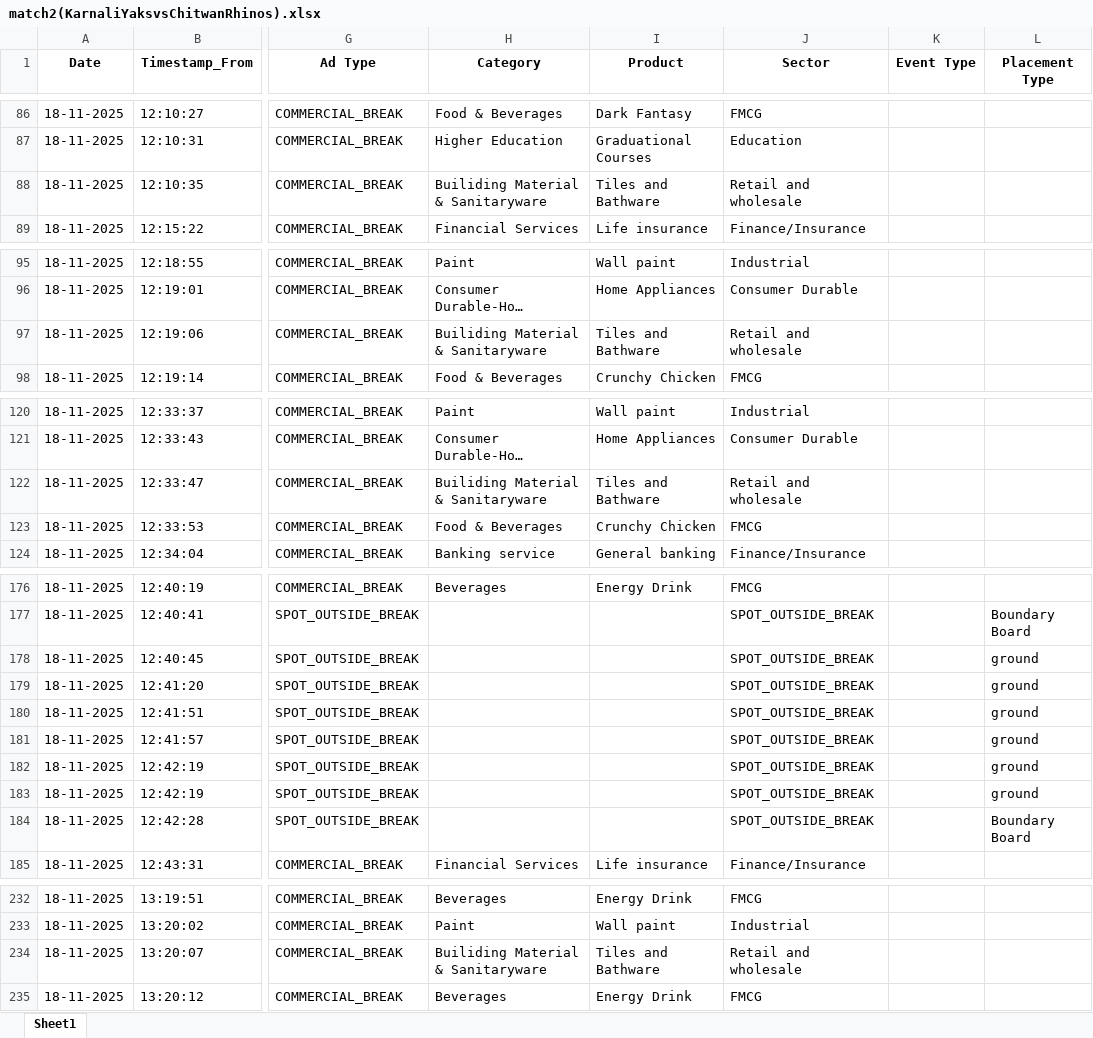
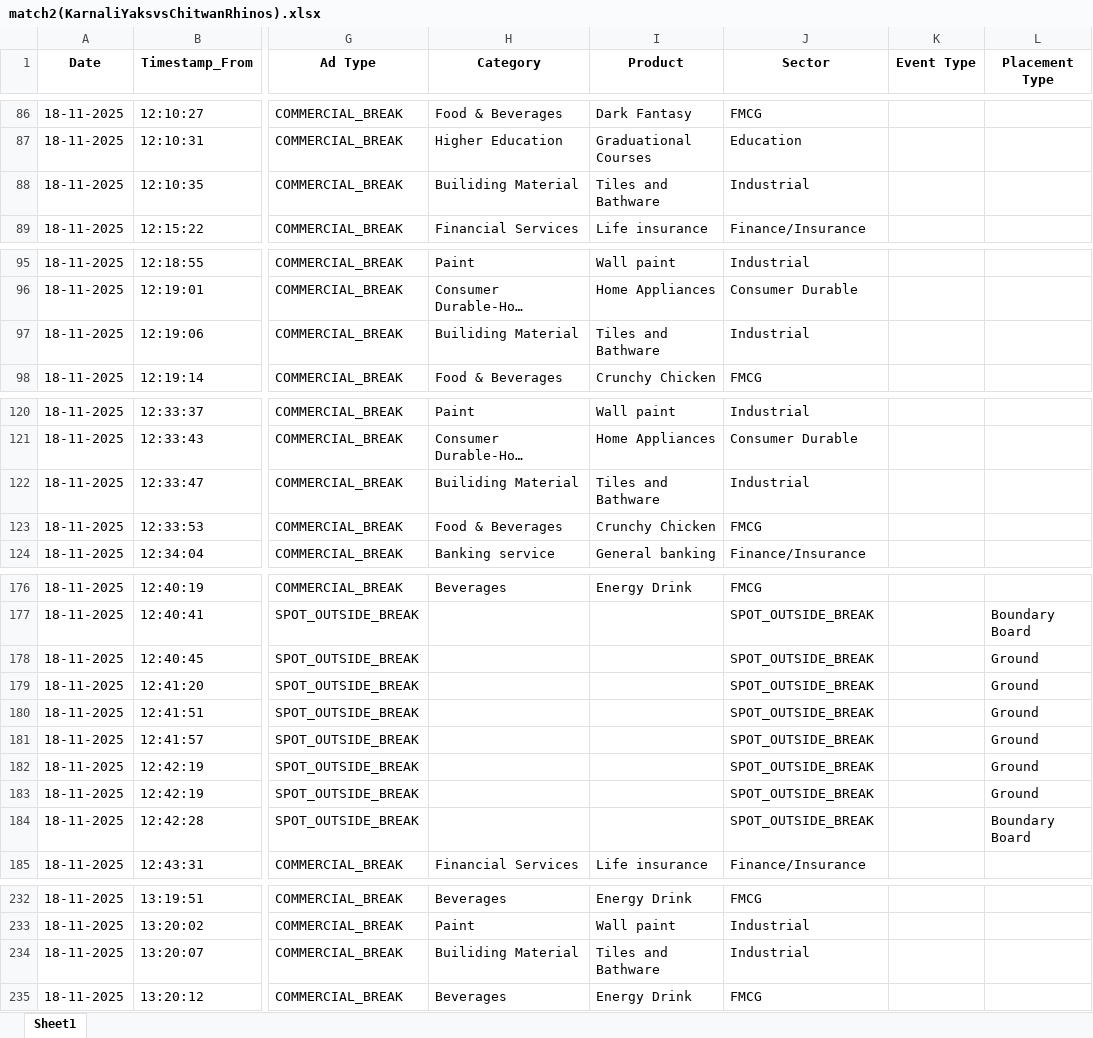
Before and after one commit to ankurauti1234/indivisual-nepal, an Excel workbook: public/raw/match2(KarnaliYaksvsChitwanRhinos)/match2(KarnaliYaksvsChitwanRhinos).xlsx, sheet Sheet1, drawn as a sheet; only a part is shown, gaps mark what is left out; long unchanged cells end in …; values as stored, in another font and other column widths than the file's, no borders; the diff covers the shown part only; the diff names each change by its address in the sheet, - before the commit and + after, or states it on an @@ line.

Commit message:
excel 2 again

```diff
--- a/public/raw/match2(KarnaliYaksvsChitwanRhinos)/match2(KarnaliYaksvsChitwanRhinos).xlsx (sheet Sheet1)
+++ b/public/raw/match2(KarnaliYaksvsChitwanRhinos)/match2(KarnaliYaksvsChitwanRhinos).xlsx (sheet Sheet1)
-H88 (Category): Builiding Material & Sanitaryware
+H88 (Category): Builiding Material
-J88 (Sector): Retail and wholesale
+J88 (Sector): Industrial
-H97 (Category): Builiding Material & Sanitaryware
+H97 (Category): Builiding Material
-J97 (Sector): Retail and wholesale
+J97 (Sector): Industrial
-H122 (Category): Builiding Material & Sanitaryware
+H122 (Category): Builiding Material
-J122 (Sector): Retail and wholesale
+J122 (Sector): Industrial
-L178:L183 (Placement Type): ground
+L178:L183 (Placement Type): Ground
-H234 (Category): Builiding Material & Sanitaryware
+H234 (Category): Builiding Material
-J234 (Sector): Retail and wholesale
+J234 (Sector): Industrial
```
Also changed, not shown: 8 edited cells elsewhere in this sheet.
